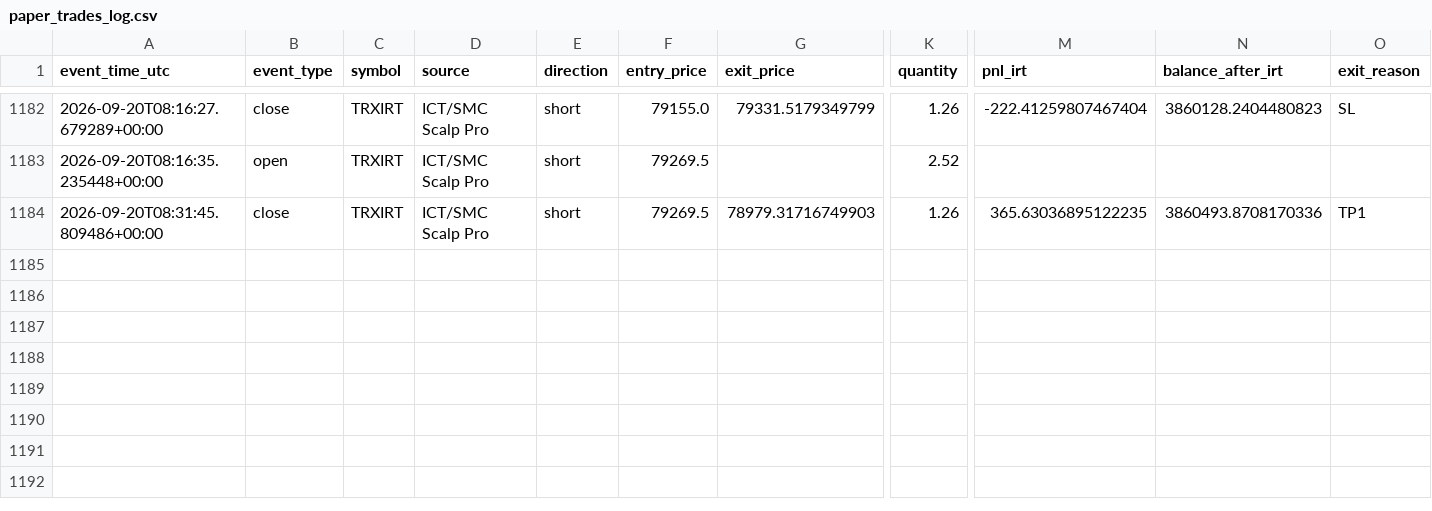
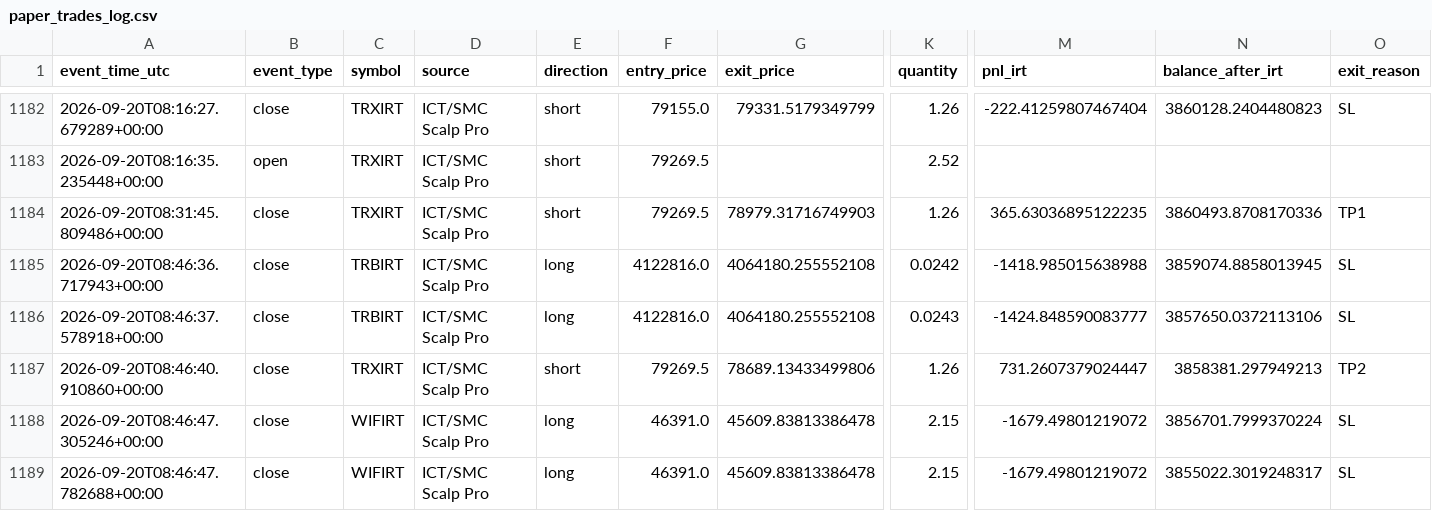
Before and after one commit to amirtorofi-sketch/abdeal-live-trading, a CSV file: bot1_live/paper_trades_log.csv, drawn as a sheet; only a part is shown, gaps mark what is left out; rows hold the shown columns only; the diff names each change by its address in the sheet, - before the commit and + after, or states it on an @@ line.

Commit message:
update bot1 state/paper log [skip ci]

```diff
--- a/bot1_live/paper_trades_log.csv
+++ b/bot1_live/paper_trades_log.csv
+row 1185: 2026-09-20T08:46:36.717943+00:00 | close | TRBIRT | ICT/SMC Scalp Pro | long | 4122816.0 | 4064180.255552108 | 0.0242 | -1418.985015638988 | 3859074.8858013945 | SL
+row 1186: 2026-09-20T08:46:37.578918+00:00 | close | TRBIRT | ICT/SMC Scalp Pro | long | 4122816.0 | 4064180.255552108 | 0.0243 | -1424.848590083777 | 3857650.0372113106 | SL
+row 1187: 2026-09-20T08:46:40.910860+00:00 | close | TRXIRT | ICT/SMC Scalp Pro | short | 79269.5 | 78689.13433499806 | 1.26 | 731.2607379024447 | 3858381.297949213 | TP2
+row 1188: 2026-09-20T08:46:47.305246+00:00 | close | WIFIRT | ICT/SMC Scalp Pro | long | 46391.0 | 45609.83813386478 | 2.15 | -1679.49801219072 | 3856701.7999370224 | SL
+row 1189: 2026-09-20T08:46:47.782688+00:00 | close | WIFIRT | ICT/SMC Scalp Pro | long | 46391.0 | 45609.83813386478 | 2.15 | -1679.49801219072 | 3855022.3019248317 | SL
```
Also changed, not shown: 1 other file.
